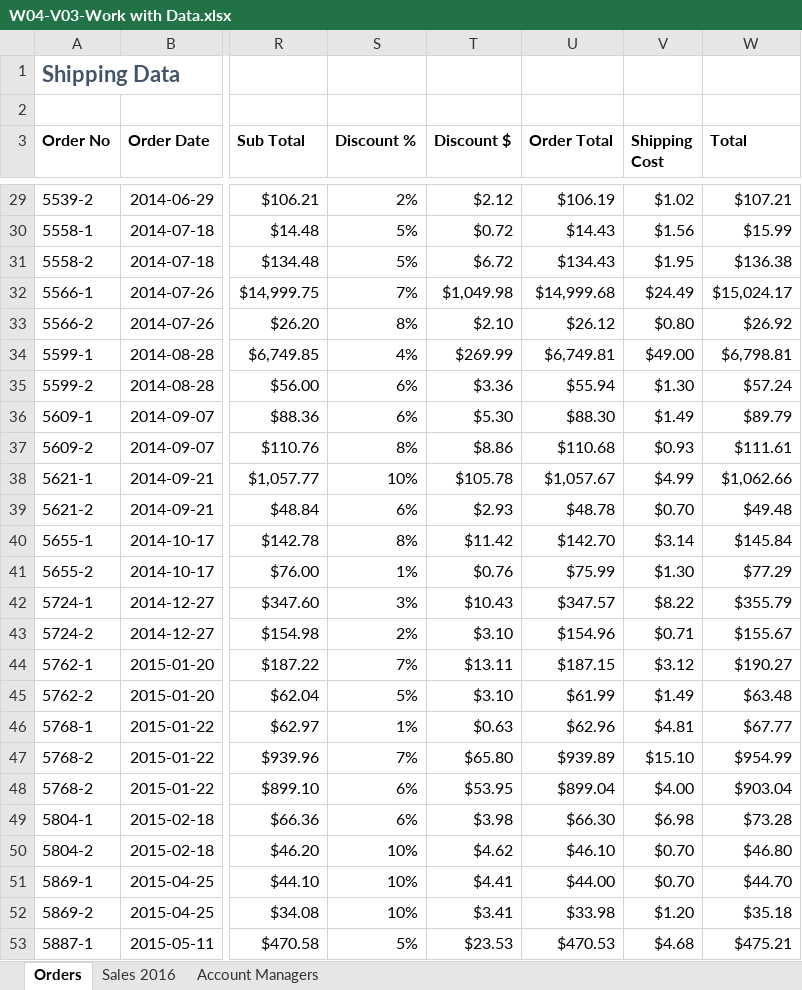
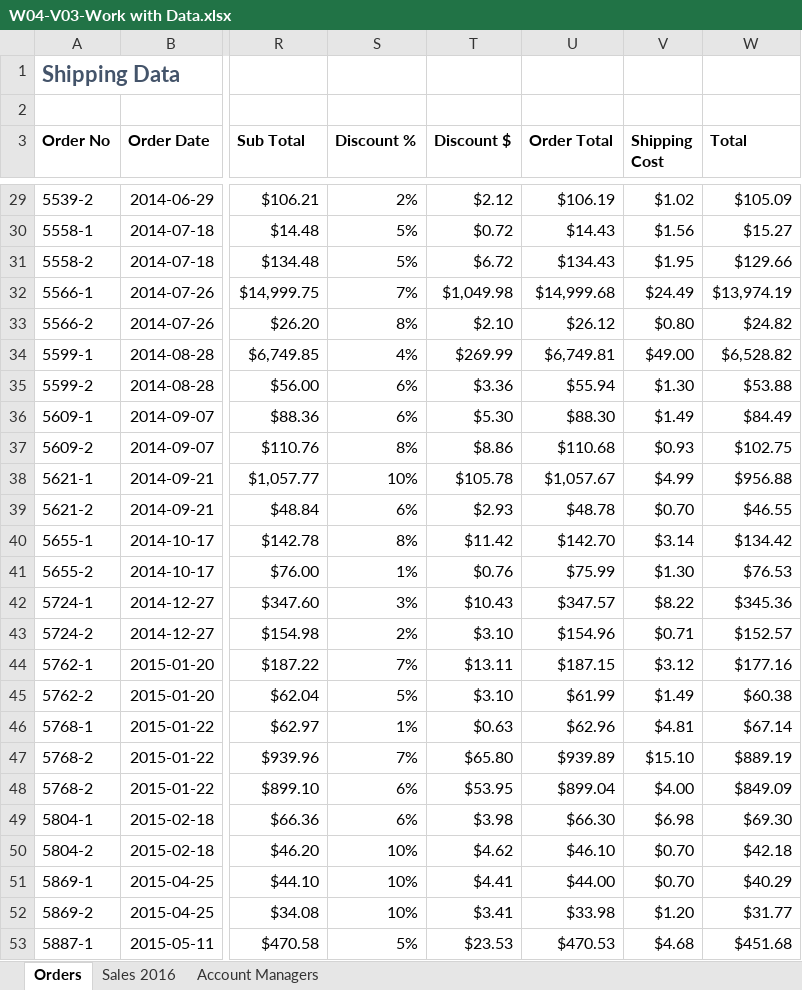
Before and after one commit to JoseP055/excel-business-essentials-macquarie, an Excel workbook: data/Week4_Data/W04-V03-Work with Data.xlsx, sheet Orders, drawn as a sheet; only a part is shown, gaps mark what is left out; values as stored, in another font and other column widths than the file's, no borders; the diff covers the shown part only; the diff names each change by its address in the sheet, - before the commit and + after, or states it on an @@ line.

```diff
--- a/data/Week4_Data/W04-V03-Work with Data.xlsx (sheet Orders)
+++ b/data/Week4_Data/W04-V03-Work with Data.xlsx (sheet Orders)
-W29 (Total): $107.21
+W29 (Total): $105.09
-W30 (Total): $15.99
+W30 (Total): $15.27
-W31 (Total): $136.38
+W31 (Total): $129.66
-W32 (Total): $15,024.17
+W32 (Total): $13,974.19
-W33 (Total): $26.92
+W33 (Total): $24.82
-W34 (Total): $6,798.81
+W34 (Total): $6,528.82
-W35 (Total): $57.24
+W35 (Total): $53.88
-W36 (Total): $89.79
+W36 (Total): $84.49
-W37 (Total): $111.61
+W37 (Total): $102.75
-W38 (Total): $1,062.66
+W38 (Total): $956.88
-W39 (Total): $49.48
+W39 (Total): $46.55
-W40 (Total): $145.84
+W40 (Total): $134.42
-W41 (Total): $77.29
+W41 (Total): $76.53
-W42 (Total): $355.79
+W42 (Total): $345.36
-W43 (Total): $155.67
+W43 (Total): $152.57
-W44 (Total): $190.27
+W44 (Total): $177.16
-W45 (Total): $63.48
+W45 (Total): $60.38
-W46 (Total): $67.77
+W46 (Total): $67.14
-W47 (Total): $954.99
+W47 (Total): $889.19
-W48 (Total): $903.04
+W48 (Total): $849.09
-W49 (Total): $73.28
+W49 (Total): $69.30
-W50 (Total): $46.80
+W50 (Total): $42.18
-W51 (Total): $44.70
+W51 (Total): $40.29
-W52 (Total): $35.18
+W52 (Total): $31.77
-W53 (Total): $475.21
+W53 (Total): $451.68
```
Also changed, not shown: 932 edited cells elsewhere in this sheet, formulas that keep their value, data/Week4_Data/W04-V02-Work with Data.xlsx, 1 other file.
